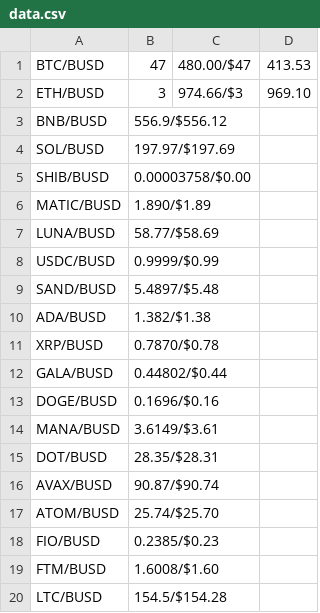
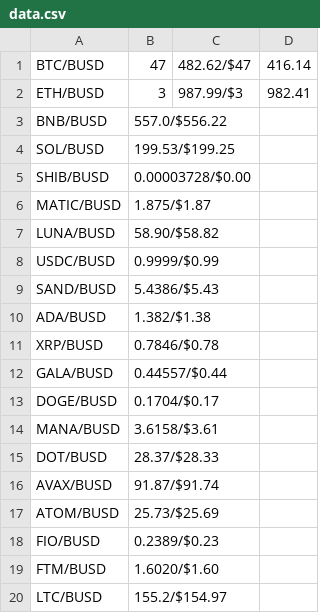
Before and after one commit to NEWjers/ruby, a CSV file: data.csv, drawn as a sheet.

```diff
--- a/data.csv
+++ b/data.csv
@@ -1,20 +1,20 @@
-BTC/BUSD,47,480.00/$47,413.53
-ETH/BUSD,3,974.66/$3,969.10
-BNB/BUSD,556.9/$556.12
-SOL/BUSD,197.97/$197.69
-SHIB/BUSD,0.00003758/$0.00
-MATIC/BUSD,1.890/$1.89
-LUNA/BUSD,58.77/$58.69
+BTC/BUSD,47,482.62/$47,416.14
+ETH/BUSD,3,987.99/$3,982.41
+BNB/BUSD,557.0/$556.22
+SOL/BUSD,199.53/$199.25
+SHIB/BUSD,0.00003728/$0.00
+MATIC/BUSD,1.875/$1.87
+LUNA/BUSD,58.90/$58.82
 USDC/BUSD,0.9999/$0.99
-SAND/BUSD,5.4897/$5.48
+SAND/BUSD,5.4386/$5.43
 ADA/BUSD,1.382/$1.38
-XRP/BUSD,0.7870/$0.78
-GALA/BUSD,0.44802/$0.44
-DOGE/BUSD,0.1696/$0.16
-MANA/BUSD,3.6149/$3.61
-DOT/BUSD,28.35/$28.31
-AVAX/BUSD,90.87/$90.74
-ATOM/BUSD,25.74/$25.70
-FIO/BUSD,0.2385/$0.23
-FTM/BUSD,1.6008/$1.60
-LTC/BUSD,154.5/$154.28
+XRP/BUSD,0.7846/$0.78
+GALA/BUSD,0.44557/$0.44
+DOGE/BUSD,0.1704/$0.17
+MANA/BUSD,3.6158/$3.61
+DOT/BUSD,28.37/$28.33
+AVAX/BUSD,91.87/$91.74
+ATOM/BUSD,25.73/$25.69
+FIO/BUSD,0.2389/$0.23
+FTM/BUSD,1.6020/$1.60
+LTC/BUSD,155.2/$154.97
```
Also changed, not shown: 2 other files.
